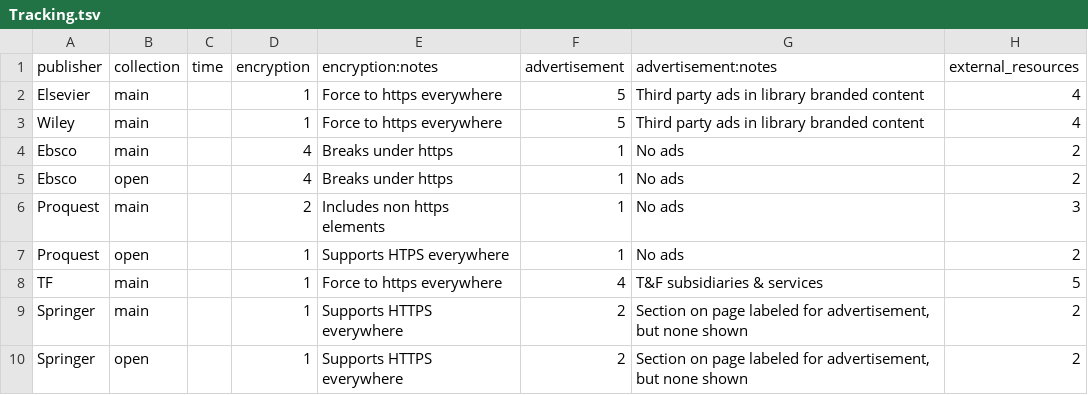
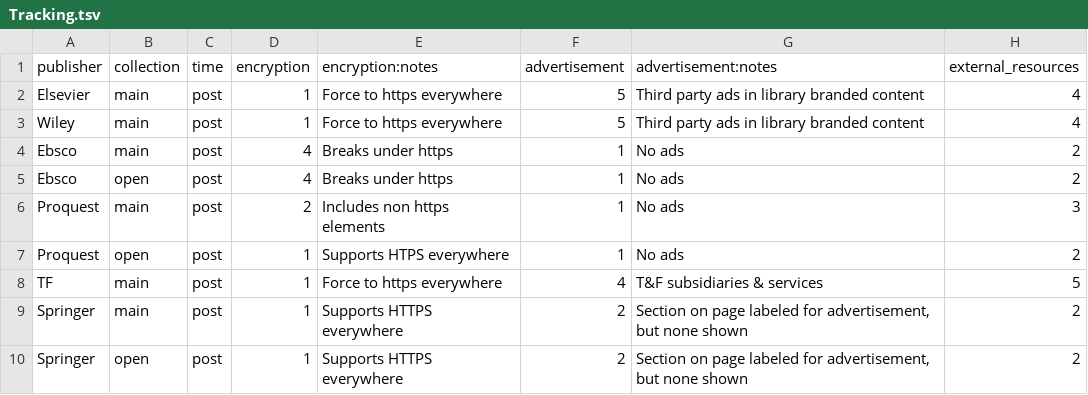
Before and after one commit to MIT-Informatics/mediatedprivacy, a TSV file: collected data/Tracking.tsv, drawn as a sheet; only a part is shown; the diff names each change by its address in the sheet, - before the commit and + after, or states it on an @@ line.

Commit message:
Tracking analysis

```diff
--- a/collected data/Tracking.tsv
+++ b/collected data/Tracking.tsv
-C2:C10 (time): (empty)
+C2:C10 (time): post
```
Also changed, not shown: 2 other files.
